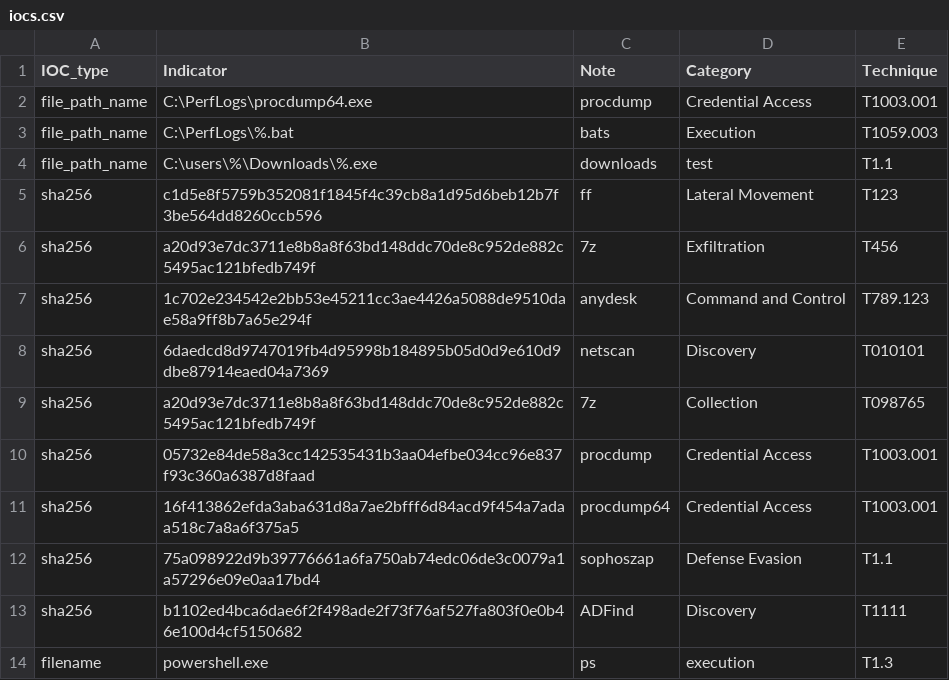
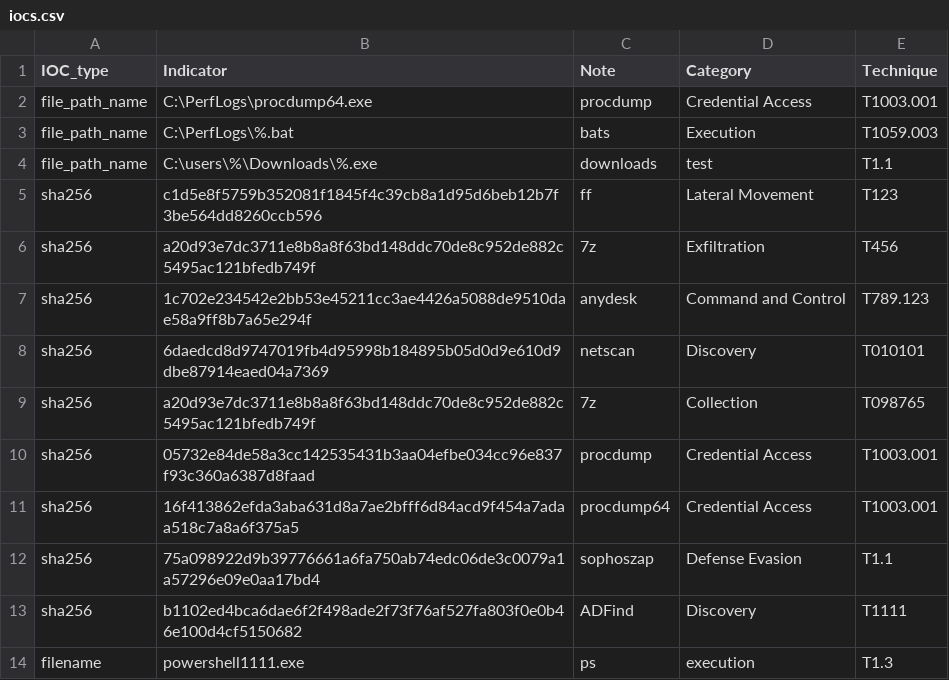
Before and after one commit to SophosRapidResponse/OSQuery, a CSV file: TTPs/REvil/iocs.csv, drawn as a sheet.

Commit message:
Update iocs.csv

```diff
--- a/TTPs/REvil/iocs.csv
+++ b/TTPs/REvil/iocs.csv
@@ -13,2 +13,2 @@ sha256,75a098922d9b39776661a6fa750ab74edc06de3c0079a1a57296e09e0aa17bd4,sophosza
 sha256,b1102ed4bca6dae6f2f498ade2f73f76af527fa803f0e0b46e100d4cf5150682,ADFind,Discovery,T1111
-filename,powershell.exe,ps,execution,T1.3
+filename,powershell1111.exe,ps,execution,T1.3
```
